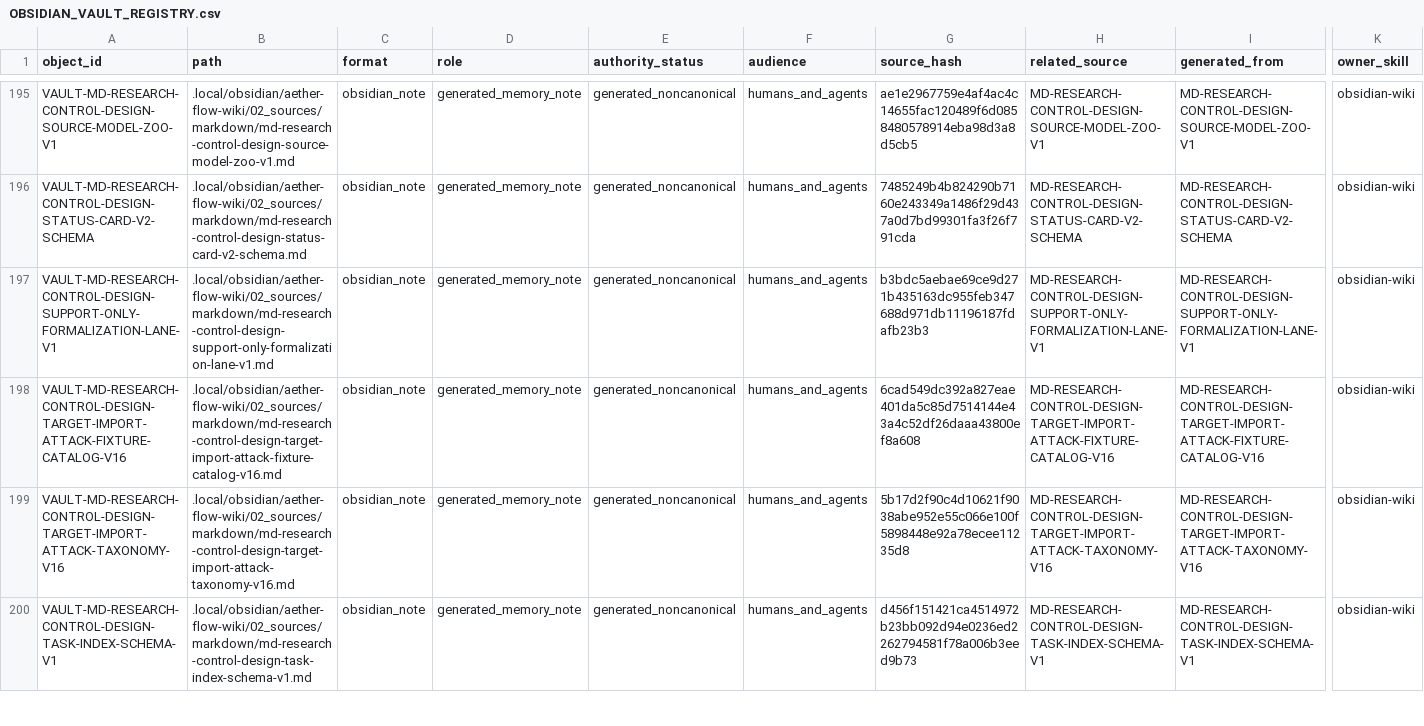
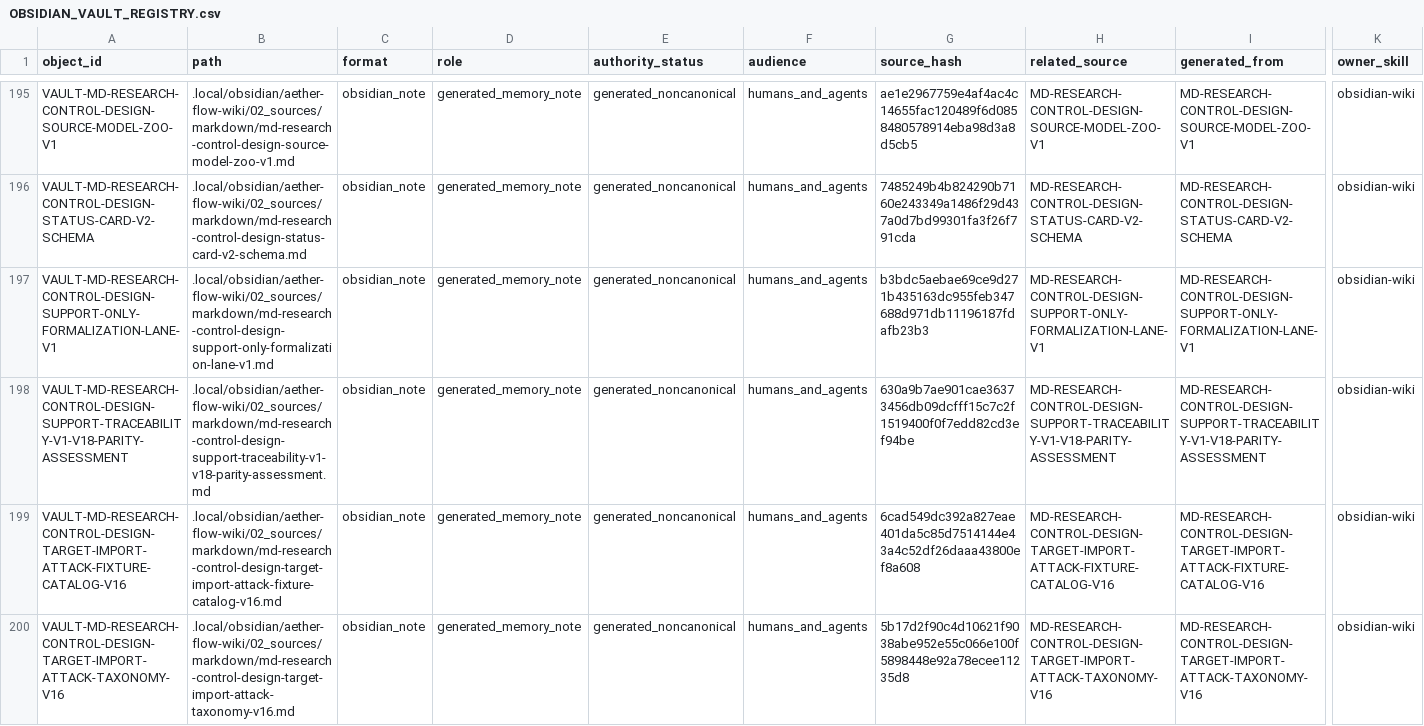
Before and after one commit to AngryOwlAI/The-AEther-Flow, a CSV file: registries/OBSIDIAN_VAULT_REGISTRY.csv, drawn as a sheet; only a part is shown, gaps mark what is left out; the shorter side is filled out with more unchanged rows; rows hold the shown columns only; the diff covers the shown part only; the diff names each change by its address in the sheet, - before the commit and + after, or states it on an @@ line.

Commit message:
Research control: RT-20260717-016 process-integrity-auditor@0.1.0--RT-20260717-016 completion
Decision: DDR-20260717-016

AgentJob: AJ-RT-20260717-016-001

Handoff:

Summary: P9-T04 mapped all entries and 17 mutations found five v1-only and five v18-only hard failures and retained v1 active with no validator or physics authority change.

Validation: memory sync PASS; final memory core PASS; research-control PASS; diff allowlist PASS

Push: not performed

```diff
--- a/registries/OBSIDIAN_VAULT_REGISTRY.csv
+++ b/registries/OBSIDIAN_VAULT_REGISTRY.csv
+row 198: VAULT-MD-RESEARCH-CONTROL-DESIGN-SUPPORT-TRACEABILITY-V1-V18-PARITY-ASSESSMENT | .local/obsidian/aether-flow-wiki/02_sources/markdown/md-research-control-design-support-traceability-v1-v18-parity-assessment.md | obsidian_note | generated_memory_note | generated_noncanonical | humans_and_agents | 630a9b7ae901cae36373456db09dcfff15c7c2f1519400f0f7edd82cd3ef94be | MD-RESEARCH-CONTROL-DESIGN-SUPPORT-TRACEABILITY-V1-V18-PARITY-ASSESSMENT | MD-RESEARCH-CONTROL-DESIGN-SUPPORT-TRACEABILITY-V1-V18-PARITY-ASSESSMENT | obsidian-wiki
```
Also changed, not shown: 3 edited cells elsewhere in this file, registries/DIRECTOR_DECISION_REGISTRY.csv, registries/MARKDOWN_SOURCE_REGISTRY.csv, 37 other files.
